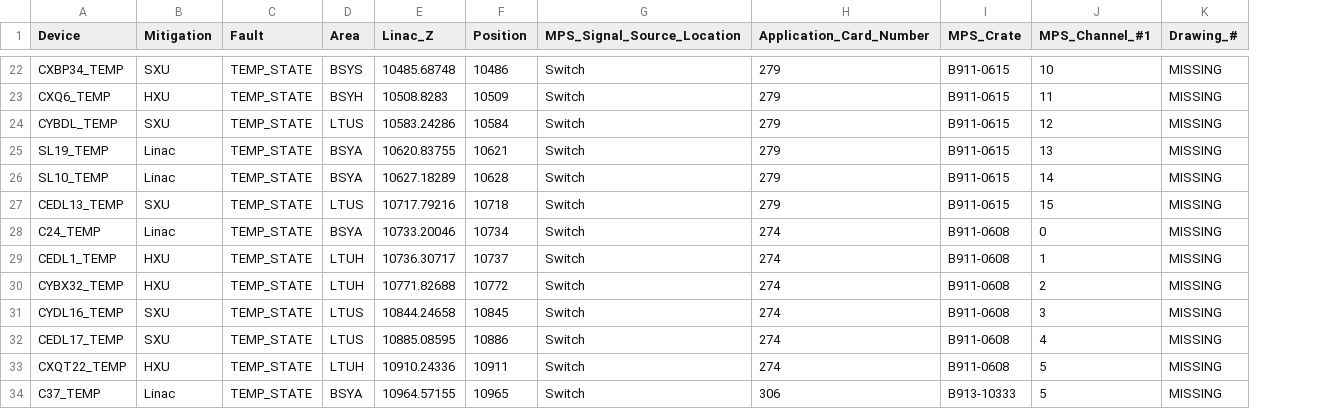
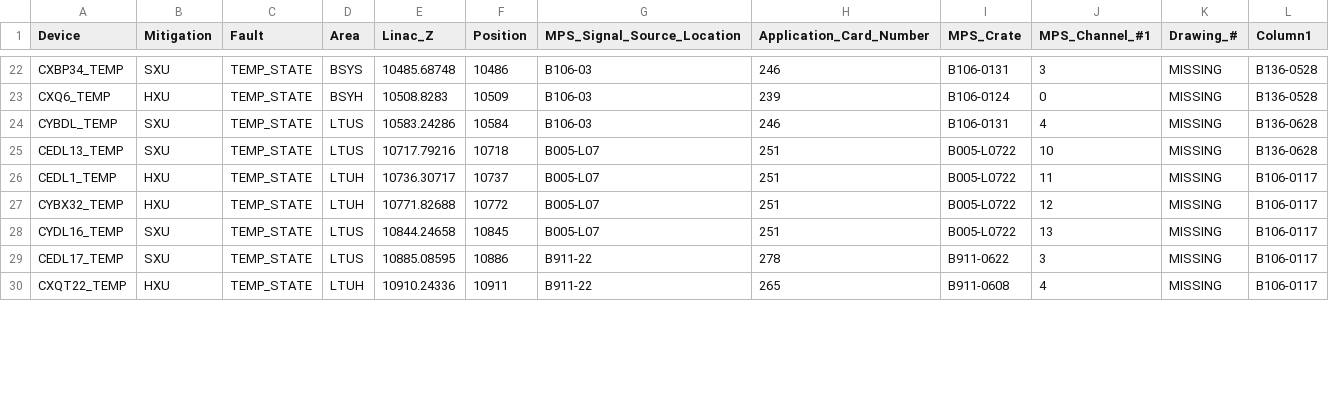
Before and after one commit to slaclab/mps_database, a CSV file: import/TEMP/Devices.csv, drawn as a sheet; only a part is shown, gaps mark what is left out; removed rows and columns are numbered as before the commit, all else as after; the diff covers the shown part only; the diff names each change by its address in the sheet, - before the commit and + after, or states it on an @@ line.

```diff
--- a/import/TEMP/Devices.csv
+++ b/import/TEMP/Devices.csv
+column L (Column1), rows 22-30: B136-0528 | B136-0528 | B136-0628 | B136-0628 | B106-0117 | B106-0117 | B106-0117 | B106-0117 | B106-0117
-G22:G24 (MPS_Signal_Source_Location): Switch
+G22:G24 (MPS_Signal_Source_Location): B106-03
-H22 (Application_Card_Number): 279
+H22 (Application_Card_Number): 246
-I22 (MPS_Crate): B911-0615
+I22 (MPS_Crate): B106-0131
-J22 (MPS_Channel_#1): 10
+J22 (MPS_Channel_#1): 3
-H23 (Application_Card_Number): 279
+H23 (Application_Card_Number): 239
-I23 (MPS_Crate): B911-0615
+I23 (MPS_Crate): B106-0124
-J23 (MPS_Channel_#1): 11
+J23 (MPS_Channel_#1): 0
-H24 (Application_Card_Number): 279
+H24 (Application_Card_Number): 246
-I24 (MPS_Crate): B911-0615
+I24 (MPS_Crate): B106-0131
-J24 (MPS_Channel_#1): 12
+J24 (MPS_Channel_#1): 4
-row 25: SL19_TEMP | Linac | TEMP_STATE | BSYA | 10620.83755 | 10621 | Switch | 279 | B911-0615 | 13 | MISSING
-row 26: SL10_TEMP | Linac | TEMP_STATE | BSYA | 10627.18289 | 10628 | Switch | 279 | B911-0615 | 14 | MISSING
-G25 (MPS_Signal_Source_Location): Switch
+G25 (MPS_Signal_Source_Location): B005-L07
-H25 (Application_Card_Number): 279
+H25 (Application_Card_Number): 251
-I25 (MPS_Crate): B911-0615
+I25 (MPS_Crate): B005-L0722
-J25 (MPS_Channel_#1): 15
+J25 (MPS_Channel_#1): 10
-row 28: C24_TEMP | Linac | TEMP_STATE | BSYA | 10733.20046 | 10734 | Switch | 274 | B911-0608 | 0 | MISSING
-G26:G28 (MPS_Signal_Source_Location): Switch
+G26:G28 (MPS_Signal_Source_Location): B005-L07
-H26:H28 (Application_Card_Number): 274
+H26:H28 (Application_Card_Number): 251
-I26:I28 (MPS_Crate): B911-0608
+I26:I28 (MPS_Crate): B005-L0722
-J26 (MPS_Channel_#1): 1
+J26 (MPS_Channel_#1): 11
-J27 (MPS_Channel_#1): 2
+J27 (MPS_Channel_#1): 12
-J28 (MPS_Channel_#1): 3
+J28 (MPS_Channel_#1): 13
-G29:G30 (MPS_Signal_Source_Location): Switch
+G29:G30 (MPS_Signal_Source_Location): B911-22
-H29 (Application_Card_Number): 274
+H29 (Application_Card_Number): 278
-I29 (MPS_Crate): B911-0608
+I29 (MPS_Crate): B911-0622
-J29 (MPS_Channel_#1): 4
+J29 (MPS_Channel_#1): 3
-H30 (Application_Card_Number): 274
+H30 (Application_Card_Number): 265
-J30 (MPS_Channel_#1): 5
+J30 (MPS_Channel_#1): 4
-row 34: C37_TEMP | Linac | TEMP_STATE | BSYA | 10964.57155 | 10965 | Switch | 306 | B913-10333 | 5 | MISSING
```
Also changed, not shown: 4 removed rows and 49 edited cells elsewhere in this file, import/AppCards.csv, import/BLM/Devices.csv, 22 other files.
